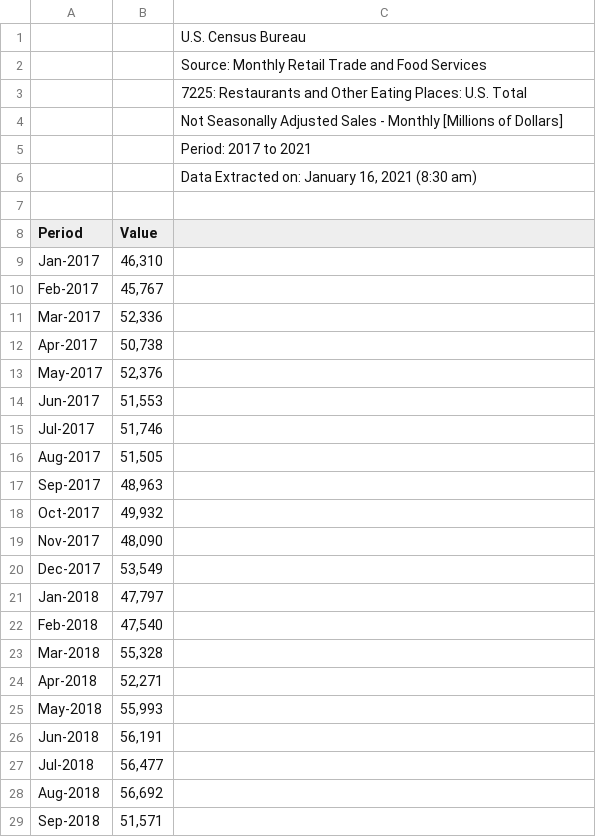
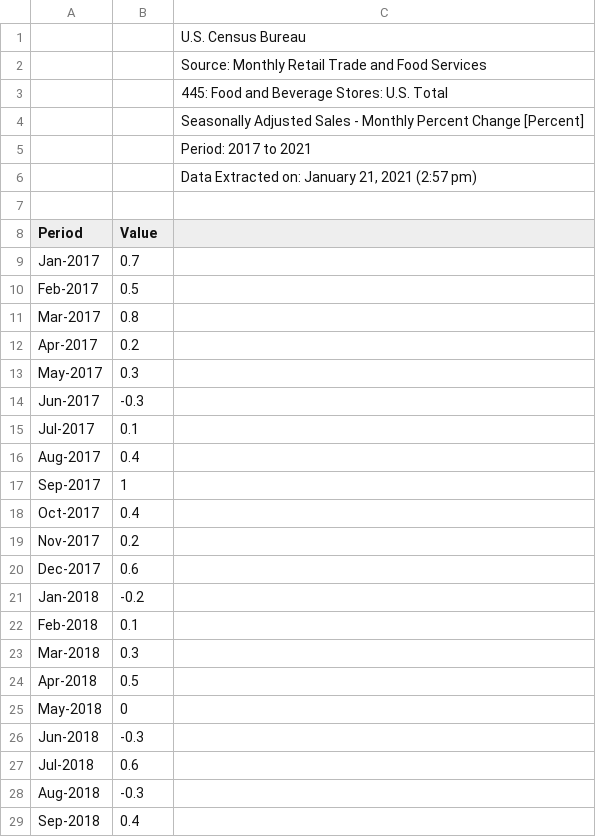
Before and after one commit to emmobley63/Project_1, a CSV file: Resources/census/SeriesReport-Food and Beverage Stores_percent change.csv (was Resources/census/SeriesReport-202101160830.csv), drawn as a sheet; only a part is shown; the diff covers the shown part only.

```diff
--- a/Resources/census/SeriesReport-202101160830.csv
+++ b/Resources/census/SeriesReport-Food and Beverage Stores_percent change.csv
@@ -2,28 +2,28 @@
 ,,Source: Monthly Retail Trade and Food Services
-,,7225: Restaurants and Other Eating Places: U.S. Total
-,,Not Seasonally Adjusted Sales - Monthly [Millions of Dollars]
+,,445: Food and Beverage Stores: U.S. Total
+,,Seasonally Adjusted Sales - Monthly Percent Change [Percent]
 ,,Period: 2017 to 2021
-,,"Data Extracted on: January 16, 2021 (8:30 am)"
+,,"Data Extracted on: January 21, 2021 (2:57 pm)"
 ,,
 Period,Value,
-Jan-2017,"46,310",
-Feb-2017,"45,767",
-Mar-2017,"52,336",
-Apr-2017,"50,738",
-May-2017,"52,376",
-Jun-2017,"51,553",
-Jul-2017,"51,746",
-Aug-2017,"51,505",
-Sep-2017,"48,963",
-Oct-2017,"49,932",
-Nov-2017,"48,090",
-Dec-2017,"53,549",
-Jan-2018,"47,797",
-Feb-2018,"47,540",
-Mar-2018,"55,328",
-Apr-2018,"52,271",
-May-2018,"55,993",
-Jun-2018,"56,191",
-Jul-2018,"56,477",
-Aug-2018,"56,692",
-Sep-2018,"51,571",
+Jan-2017,0.7,
+Feb-2017,0.5,
+Mar-2017,0.8,
+Apr-2017,0.2,
+May-2017,0.3,
+Jun-2017,-0.3,
+Jul-2017,0.1,
+Aug-2017,0.4,
+Sep-2017,1,
+Oct-2017,0.4,
+Nov-2017,0.2,
+Dec-2017,0.6,
+Jan-2018,-0.2,
+Feb-2018,0.1,
+Mar-2018,0.3,
+Apr-2018,0.5,
+May-2018,0,
+Jun-2018,-0.3,
+Jul-2018,0.6,
+Aug-2018,-0.3,
+Sep-2018,0.4,
```
Also changed, not shown: 26 edited cells elsewhere in this file, Resources/census/SeriesReport-Restaurants and other dining places percentage.csv, 12 other files.
